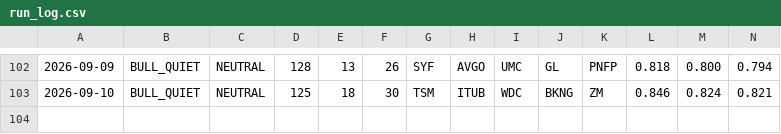
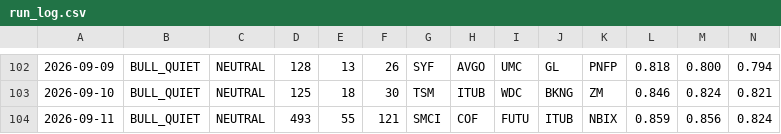
Before and after one commit to jakejwheeler12-cyber/stock-algo, a CSV file: outputs/reports/run_log.csv, drawn as a sheet; only a part is shown, gaps mark what is left out; rows hold the shown columns only; the diff names each change by its address in the sheet, - before the commit and + after, or states it on an @@ line.

Commit message:
Daily report 2026-09-11

```diff
--- a/outputs/reports/run_log.csv
+++ b/outputs/reports/run_log.csv
+row 104: 2026-09-11 | BULL_QUIET | NEUTRAL | 493 | 55 | 121 | SMCI | COF | FUTU | ITUB | NBIX | 0.859 | 0.856 | 0.824
```
Also changed, not shown: 1 other file.
